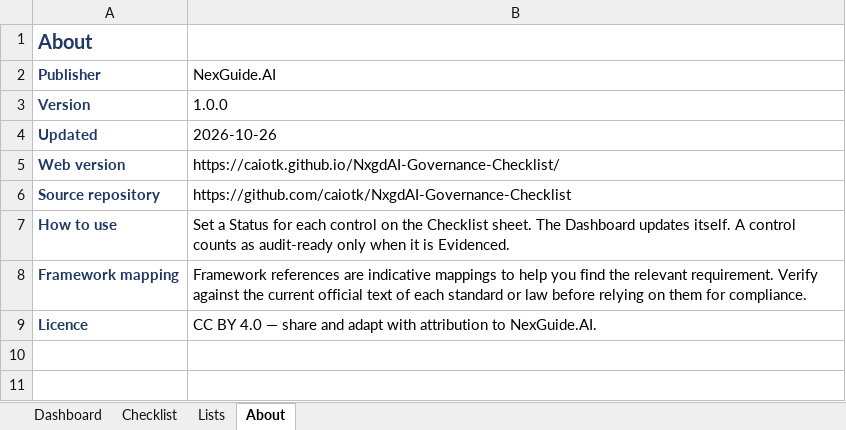
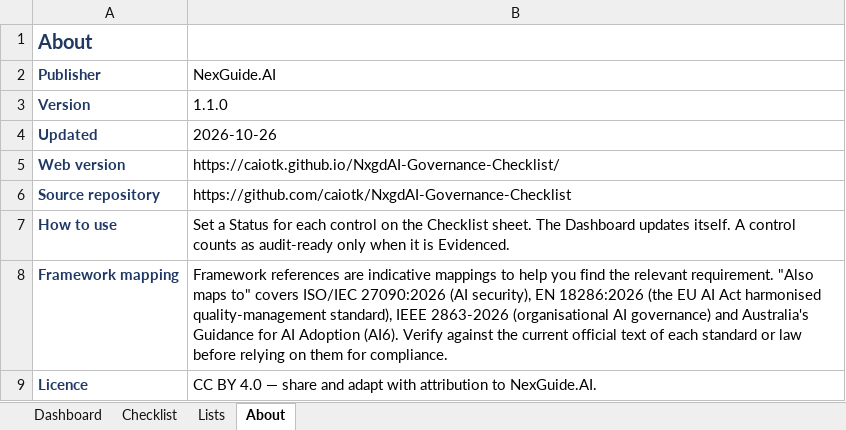
Before and after one commit to caiotk/NxgdAI-Governance-Checklist, an Excel workbook: sheets/ai-governance-checklist.xlsx, sheet About, drawn as a sheet; values as stored, in another font and other column widths than the file's, no borders; the diff names each change by its address in the sheet, - before the commit and + after, or states it on an @@ line.

Commit message:
Checklist 1.1.0: add ISO/IEC 27090, EN 18286, IEEE 2863 and Australia AI6
New "Also maps to" column across all four formats (Markdown, CSV, Excel,
web). Excel status column, dropdown, colouring, filter and Dashboard
formulas follow the column automatically. README notes the EN 18286
presumption of conformity and Australia's announced AI standards.

```diff
--- a/sheets/ai-governance-checklist.xlsx (sheet About)
+++ b/sheets/ai-governance-checklist.xlsx (sheet About)
-B3 (NexGuide.AI): 1.0.0
+B3 (NexGuide.AI): 1.1.0
-B8 (NexGuide.AI): …relevant requirement. Verify against…
+B8 (NexGuide.AI): …relevant requirement. "Also maps to" covers ISO/IEC 27090:2026 (AI security), EN 18286:2026 (the EU AI Act harmonised quality-management standard), IEEE 2863-2026 (organisational AI governance) and Australia's Guidance for AI Adoption (AI6). Verify against…
```
Also changed, not shown: sheet Dashboard, sheet Checklist, charts or pictures, 7 other files.
